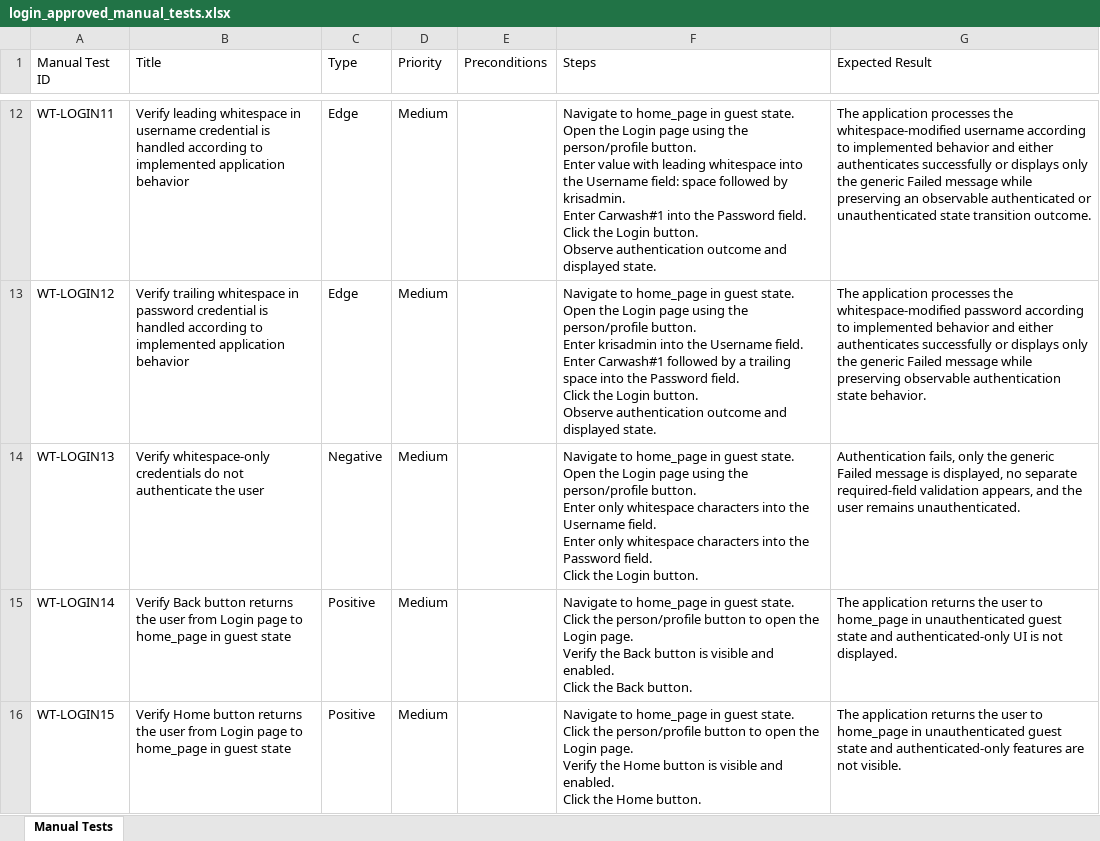
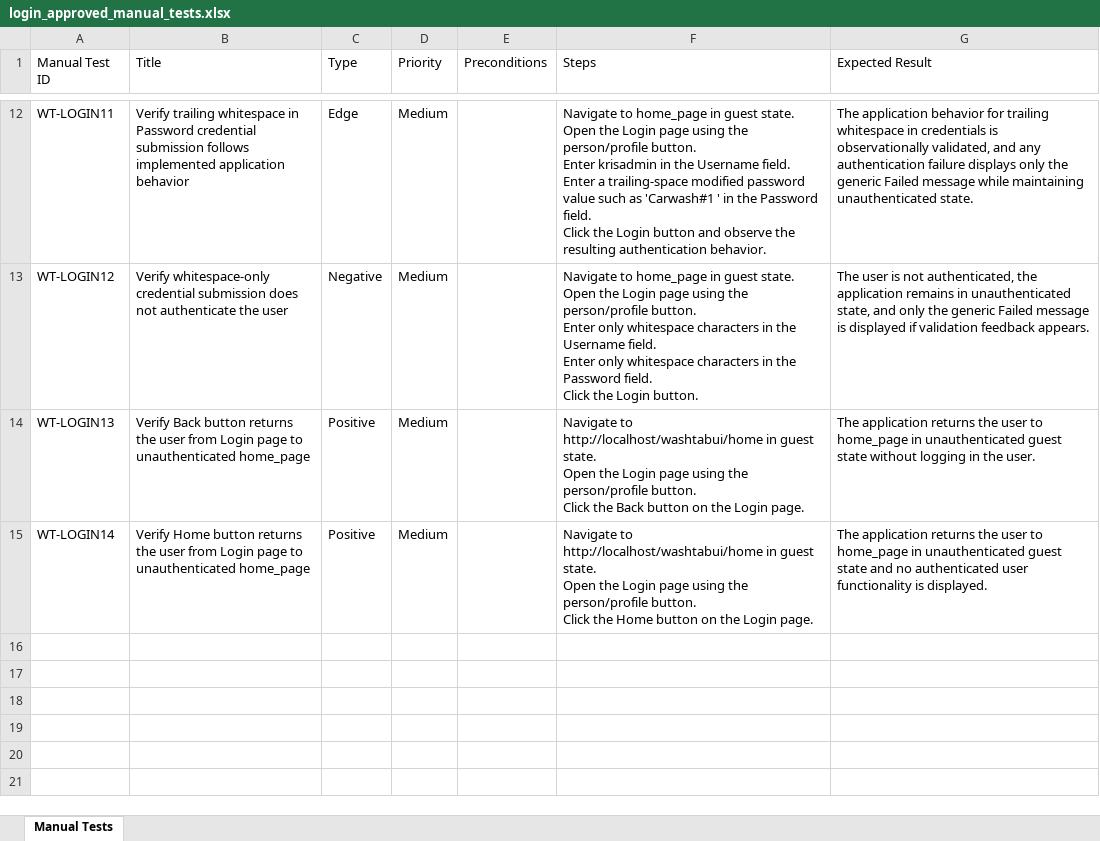
Before and after one commit to nitinkanojia02/AI_Automation, an Excel workbook: manual_tests/login/login_approved_manual_tests.xlsx, sheet Manual Tests, drawn as a sheet; only a part is shown, gaps mark what is left out; values as stored, in another font and other column widths than the file's, no borders; ↵ is a line break in a cell; the diff covers the shown part only; the diff names each change by its address in the sheet, - before the commit and + after, or states it on an @@ line.

```diff
--- a/manual_tests/login/login_approved_manual_tests.xlsx (sheet Manual Tests)
+++ b/manual_tests/login/login_approved_manual_tests.xlsx (sheet Manual Tests)
-B12 (Title): Verify leading whitespace in username credential is handled according to implemented application…
+B12 (Title): Verify trailing whitespace in Password credential submission follows implemented application…
-F12 (Steps): …button. ↵ Enter value with leading whitespace into the Username field: space followed by krisadmin. ↵ Enter Carwash#1 into the Password field. ↵ Click the Login button. ↵ Observe authentication outcome and displayed state.
+F12 (Steps): …button. ↵ Enter krisadmin in the Username field. ↵ Enter a trailing-space modified password value such as 'Carwash#1 ' in the Password field. ↵ Click the Login button and observe the resulting authentication behavior.
-G12 (Expected Result): The application processes the whitespace-modified username according to implemented behavior and either authenticates successfully or displays only the generic Failed message while preserving an observable authenticated or unauthenticated state transition outcome.
+G12 (Expected Result): The application behavior for trailing whitespace in credentials is observationally validated, and any authentication failure displays only the generic Failed message while maintaining unauthenticated state.
-B13 (Title): Verify trailing whitespace in password credential is handled according to implemented application behavior
+B13 (Title): Verify whitespace-only credential submission does not authenticate the user
-C13 (Type): Edge
+C13 (Type): Negative
-F13 (Steps): …button. ↵ Enter krisadmin into the Username field. ↵ Enter Carwash#1 followed by a trailing space into the Password field. ↵ Click the Login button. ↵ Observe authentication outcome and displayed state.
+F13 (Steps): …button. ↵ Enter only whitespace characters in the Username field. ↵ Enter only whitespace characters in the Password field. ↵ Click the Login button.
-G13 (Expected Result): The application processes the whitespace-modified password according to implemented behavior and either authenticates successfully or displays only the generic Failed message while preserving observable authentication state behavior.
+G13 (Expected Result): The user is not authenticated, the application remains in unauthenticated state, and only the generic Failed message is displayed if validation feedback appears.
-B14 (Title): Verify whitespace-only credentials do not authenticate the user
+B14 (Title): Verify Back button returns the user from Login page to unauthenticated home_page
-C14 (Type): Negative
+C14 (Type): Positive
-F14 (Steps): Navigate to home_page in guest state. ↵ Open the Login page using the person/profile button. ↵ Enter only whitespace characters into the Username field. ↵ Enter only whitespace characters into the Password field. ↵ Click the Login button.
+F14 (Steps): Navigate to http://localhost/washtabui/home in guest state. ↵ Open the Login page using the person/profile button. ↵ Click the Back button on the Login page.
-G14 (Expected Result): Authentication fails, only the generic Failed message is displayed, no separate required-field validation appears, and the user remains unauthenticated.
+G14 (Expected Result): The application returns the user to home_page in unauthenticated guest state without logging in the user.
-B15 (Title): Verify Back button returns the user from Login page to home_page in guest state
+B15 (Title): Verify Home button returns the user from Login page to unauthenticated home_page
-F15 (Steps): Navigate to home_page in guest state. ↵ Click the person/profile button to open the Login page. ↵ Verify the Back button is visible and enabled. ↵ Click the Back button.
+F15 (Steps): Navigate to http://localhost/washtabui/home in guest state. ↵ Open the Login page using the person/profile button. ↵ Click the Home button on the Login page.
-G15 (Expected Result): …state and authenticated-only UI is not displayed.
+G15 (Expected Result): …state and no authenticated user functionality is displayed.
-row 16: WT-LOGIN15 | Verify Home button returns the user from Login page to home_page in guest state | Positive | Medium |  | Navigate to home_page in guest state. ↵ Click the person/profile button to open the Login page. ↵ Verify the Home button is visible and enabled. ↵ Click the Home button. | The application returns the user to home_page in unauthenticated guest state and authenticated-only features are not visible.
```
Also changed, not shown: 32 edited cells elsewhere in this sheet, 10 other files.
